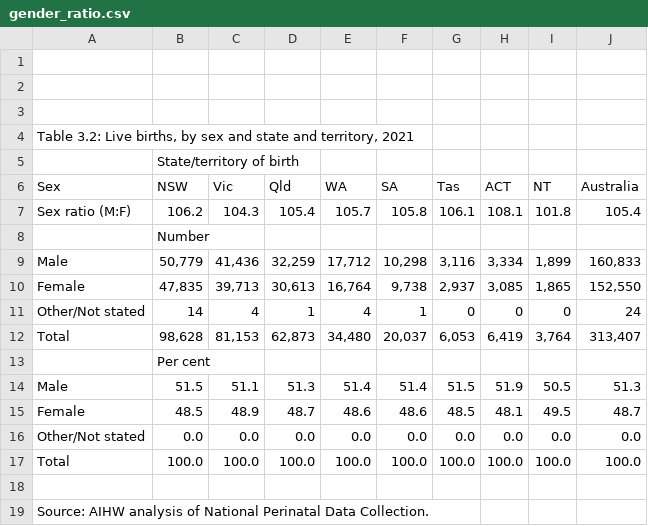
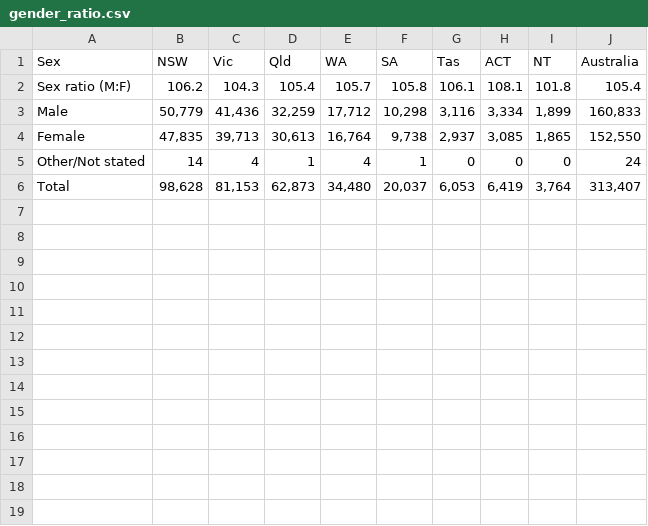
Before and after one commit to arvinloh/FIT3179_A2, a CSV file: data/gender_ratio.csv, drawn as a sheet; the diff names each change by its address in the sheet, - before the commit and + after, or states it on an @@ line.

Commit message:
Update gender_ratio.csv

```diff
--- a/data/gender_ratio.csv
+++ b/data/gender_ratio.csv
-row 1: (empty)
-row 2: (empty)
-row 3: (empty)
-row 4: Table 3.2: Live births, by sex and state and territory, 2021
-row 5:  | State/territory of birth
-row 8:  | Number
-row 13:  | Per cent
-row 14: Male | 51.5 | 51.1 | 51.3 | 51.4 | 51.4 | 51.5 | 51.9 | 50.5 | 51.3
-row 15: Female | 48.5 | 48.9 | 48.7 | 48.6 | 48.6 | 48.5 | 48.1 | 49.5 | 48.7
-row 16: Other/Not stated | 0.0 | 0.0 | 0.0 | 0.0 | 0.0 | 0.0 | 0.0 | 0.0 | 0.0
-row 17: Total | 100.0 | 100.0 | 100.0 | 100.0 | 100.0 | 100.0 | 100.0 | 100.0 | 100.0
-row 18: (empty)
-row 19: Source: AIHW analysis of National Perinatal Data Collection.
```
